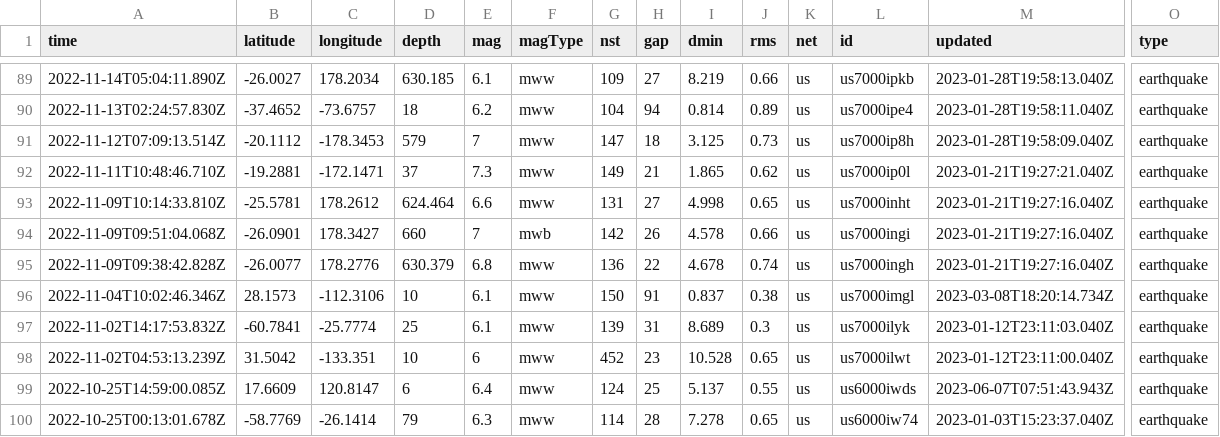
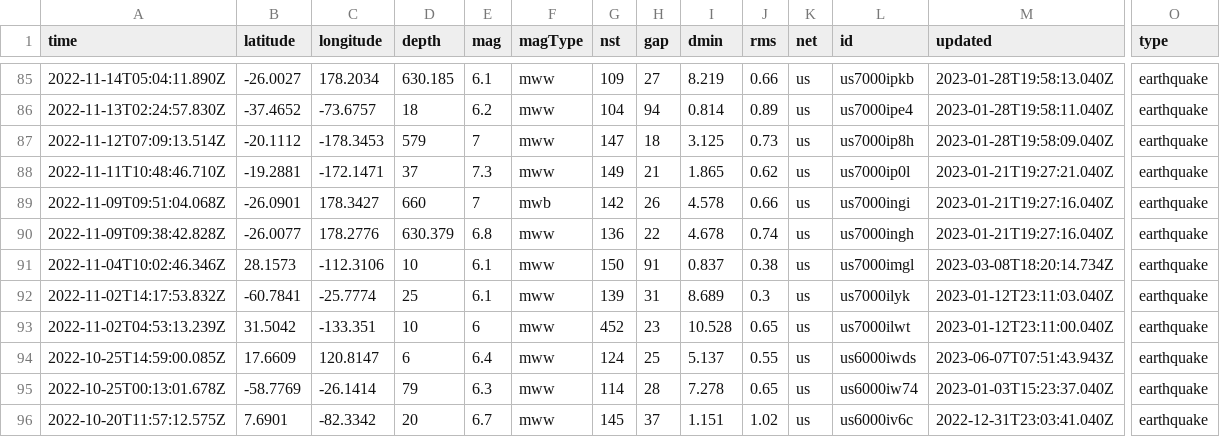
Before and after one commit to ucgw/finalviz, a CSV file: data/mag6plus_records.csv, drawn as a sheet; only a part is shown, gaps mark what is left out; the shorter side is filled out with more unchanged rows; rows hold the shown columns only; the diff covers the shown part only; the diff names each change by its address in the sheet, - before the commit and + after, or states it on an @@ line.

```diff
--- a/data/mag6plus_records.csv
+++ b/data/mag6plus_records.csv
-row 93: 2022-11-09T10:14:33.810Z | -25.5781 | 178.2612 | 624.464 | 6.6 | mww | 131 | 27 | 4.998 | 0.65 | us | us7000inht | 2023-01-21T19:27:16.040Z | earthquake
```
Also changed, not shown: 6 removed rows elsewhere in this file, data/mag6plus_charts.csv.
